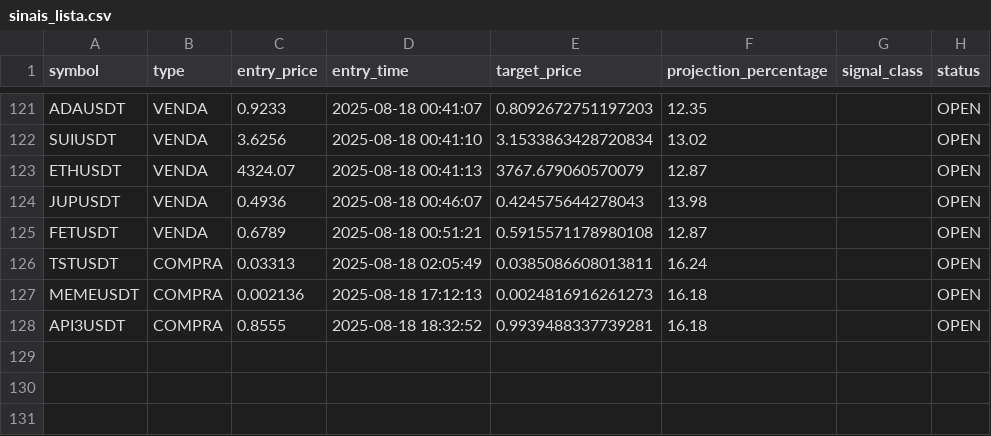
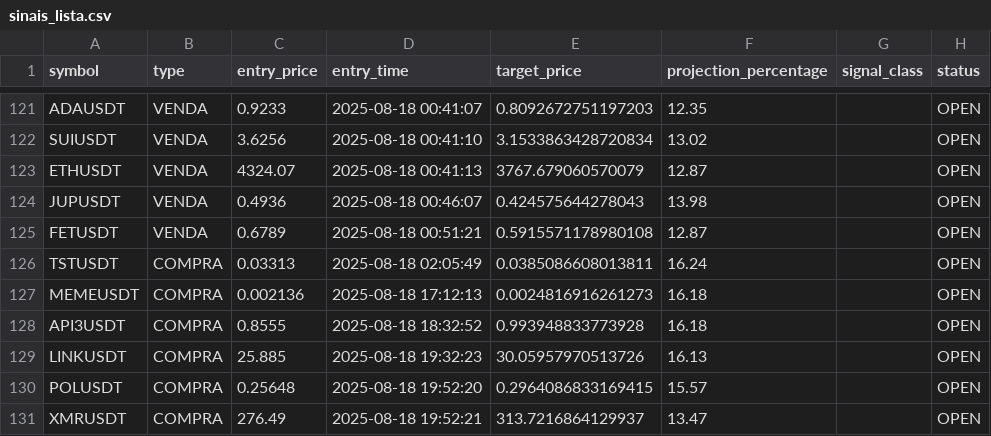
Before and after one commit to Jhon-Oliver2025/1C3.0, a CSV file: back/sinais_lista.csv, drawn as a sheet; only a part is shown, gaps mark what is left out.

```diff
--- a/back/sinais_lista.csv
+++ b/back/sinais_lista.csv
@@ -127,2 +127,5 @@ TSTUSDT,COMPRA,0.03313,2025-08-18 02:05:49,0.0385086608013811,16.24,,OPEN
 MEMEUSDT,COMPRA,0.002136,2025-08-18 17:12:13,0.0024816916261273,16.18,,OPEN
-API3USDT,COMPRA,0.8555,2025-08-18 18:32:52,0.9939488337739281,16.18,,OPEN
+API3USDT,COMPRA,0.8555,2025-08-18 18:32:52,0.993948833773928,16.18,,OPEN
+LINKUSDT,COMPRA,25.885,2025-08-18 19:32:23,30.05957970513726,16.13,,OPEN
+POLUSDT,COMPRA,0.25648,2025-08-18 19:52:20,0.2964086833169415,15.57,,OPEN
+XMRUSDT,COMPRA,276.49,2025-08-18 19:52:21,313.7216864129937,13.47,,OPEN
```
Also changed, not shown: 11 other files.
